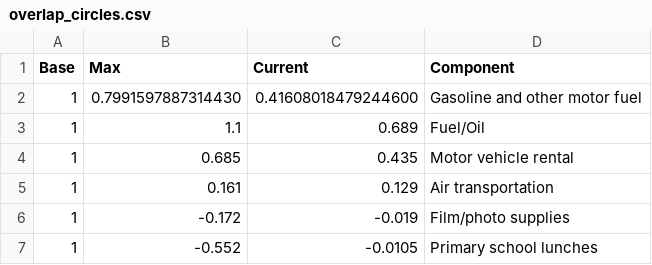
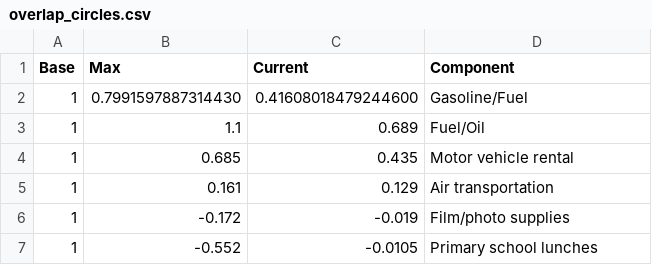
Before and after one commit to Wesley-Janson/CAPP30239_FA22, a CSV file: final_project/overlap_circles.csv, drawn as a sheet.

```diff
--- a/final_project/overlap_circles.csv
+++ b/final_project/overlap_circles.csv
@@ -1,3 +1,3 @@
 Base,Max,Current,Component
-1,0.7991597887314430,0.41608018479244600,Gasoline and other motor fuel
+1,0.7991597887314430,0.41608018479244600,Gasoline/Fuel
 1,1.1,0.689,Fuel/Oil
```
Also changed, not shown: 6 other files.
